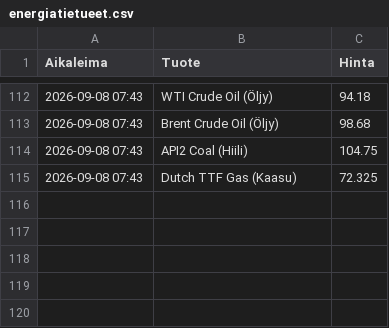
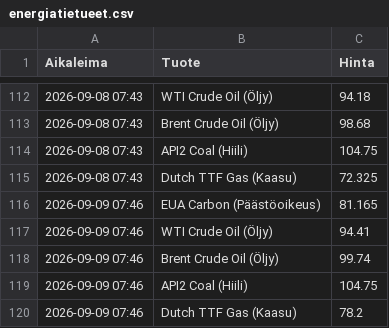
Before and after one commit to rikuisotalus-ux/Energiadata, a CSV file: energiatietueet.csv, drawn as a sheet; only a part is shown, gaps mark what is left out.

```diff
--- a/energiatietueet.csv
+++ b/energiatietueet.csv
@@ -115 +115,6 @@ Aikaleima,Tuote,Hinta
 2026-09-08 07:43,Dutch TTF Gas (Kaasu),72.325
+2026-09-09 07:46,EUA Carbon (Päästöoikeus),81.165
+2026-09-09 07:46,WTI Crude Oil (Öljy),94.41
+2026-09-09 07:46,Brent Crude Oil (Öljy),99.74
+2026-09-09 07:46,API2 Coal (Hiili),104.75
+2026-09-09 07:46,Dutch TTF Gas (Kaasu),78.2
```
Also changed, not shown: energiatietueet_viimeisin.csv.
